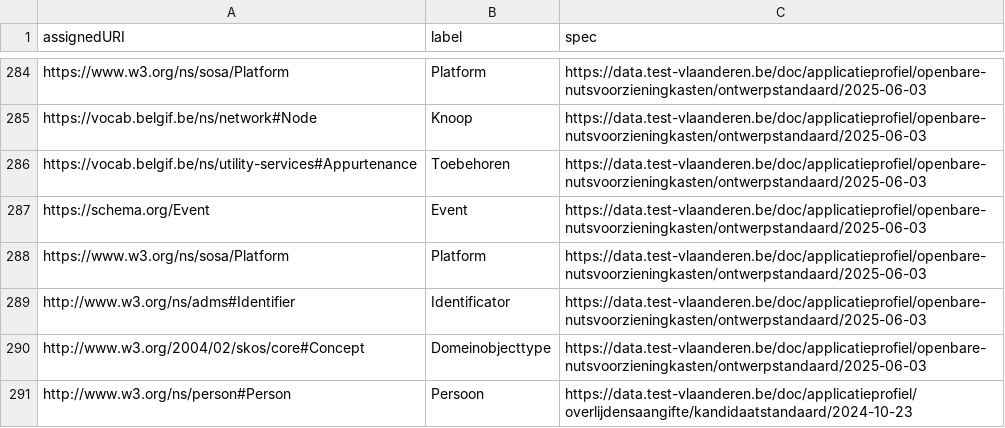
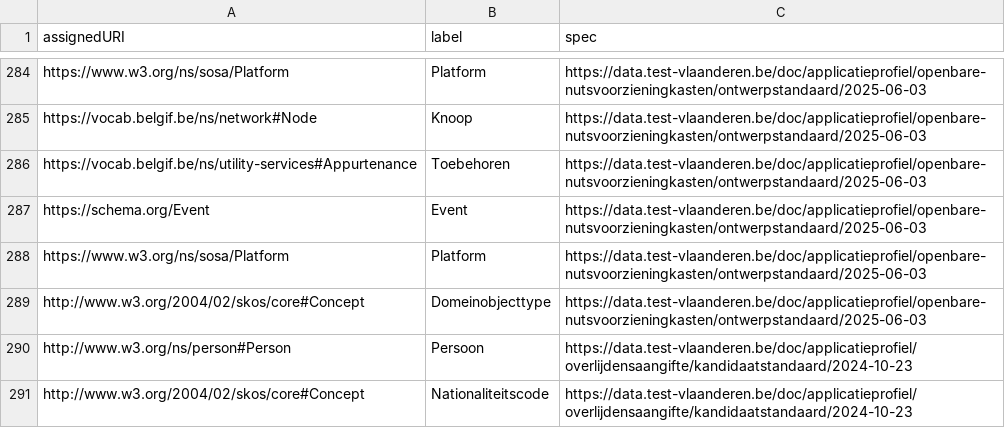
Before and after one commit to Informatievlaanderen/data.vlaanderen.be-statistics, a CSV file: root.externalclasses.ap.csv, drawn as a sheet; only a part is shown, gaps mark what is left out; the shorter side is filled out with more unchanged rows; the diff names each change by its address in the sheet, - before the commit and + after, or states it on an @@ line.

```diff
--- a/root.externalclasses.ap.csv
+++ b/root.externalclasses.ap.csv
-row 289: http://www.w3.org/ns/adms#Identifier | Identificator | https://data.test-vlaanderen.be/doc/applicatieprofiel/openbare-nutsvoorzieningkasten/ontwerpstandaard/2025-06-03
```
Also changed, not shown: root.externalproperties.ap.csv, 10 other files.
